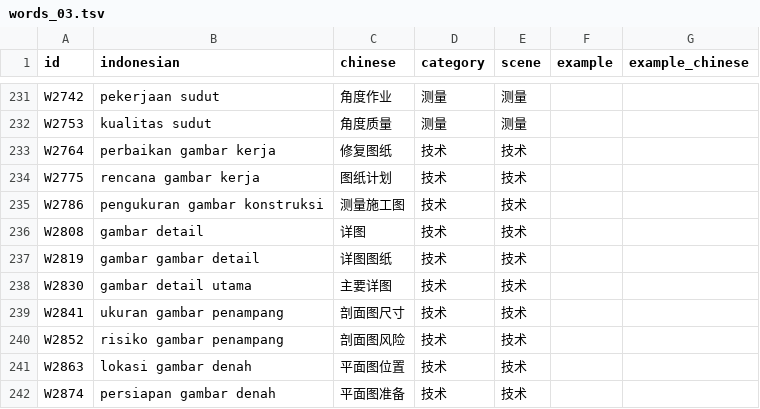
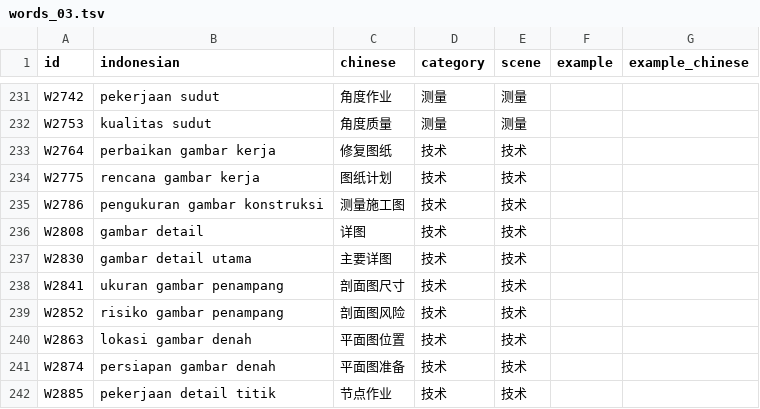
Before and after one commit to mahanshengzhi-ai/IndonesianEngineerApp, a TSV file: app/src/main/assets/words_03.tsv, drawn as a sheet; only a part is shown, gaps mark what is left out; the shorter side is filled out with more unchanged rows.

Commit message:
content: fix vocabulary audit issue in words_03.tsv

```diff
--- a/app/src/main/assets/words_03.tsv
+++ b/app/src/main/assets/words_03.tsv
@@ -236,3 +236,2 @@ W2786	pengukuran gambar konstruksi	测量施工图	技术	技术
 W2808	gambar detail	详图	技术	技术		
-W2819	gambar gambar detail	详图图纸	技术	技术		
 W2830	gambar detail utama	主要详图	技术	技术		
```
